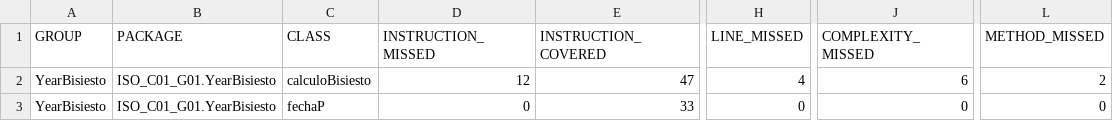
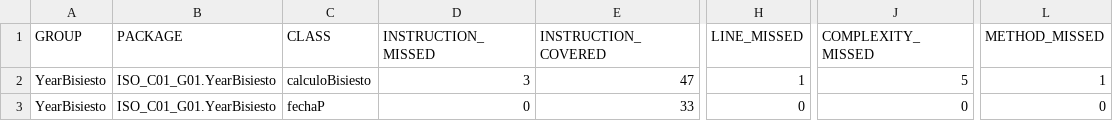
Before and after one commit to AlonsoVM/ISO2-22-23-C01Testing-P1, a CSV file: YearBisiesto/target/site/jacoco/jacoco.csv, drawn as a sheet; only a part is shown, gaps mark what is left out; the diff names each change by its address in the sheet, - before the commit and + after, or states it on an @@ line.

```diff
--- a/YearBisiesto/target/site/jacoco/jacoco.csv
+++ b/YearBisiesto/target/site/jacoco/jacoco.csv
-D2 (INSTRUCTION_MISSED): 12
+D2 (INSTRUCTION_MISSED): 3
-H2 (LINE_MISSED): 4
+H2 (LINE_MISSED): 1
-J2 (COMPLEXITY_MISSED): 6
+J2 (COMPLEXITY_MISSED): 5
-L2 (METHOD_MISSED): 2
+L2 (METHOD_MISSED): 1
```
Also changed, not shown: 55 other files.
